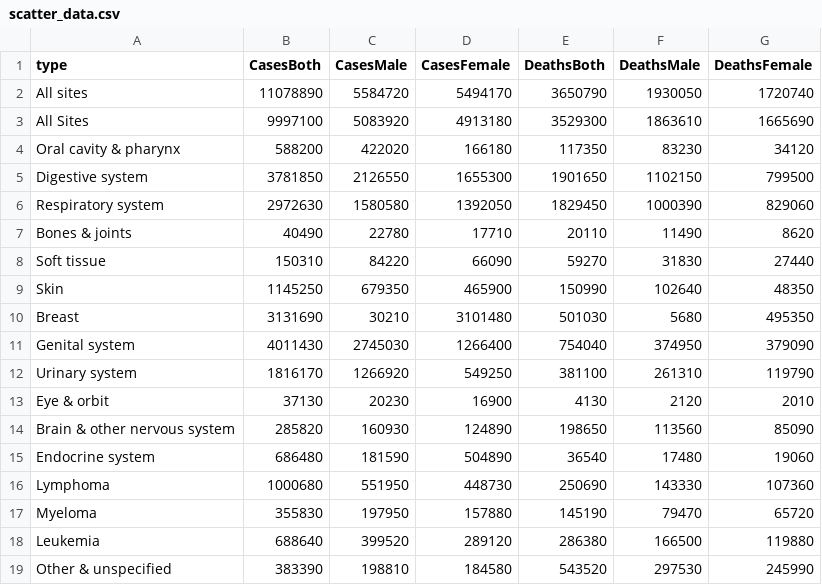
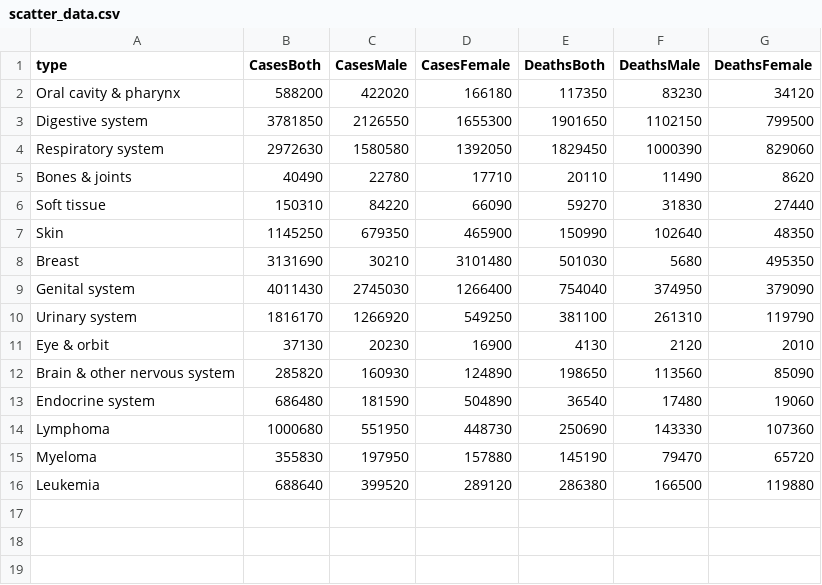
Before and after one commit to Kaeldra1304/MCS, a CSV file: scatter_data.csv, drawn as a sheet.

Commit message:
Update scatter_data.csv

```diff
--- a/scatter_data.csv
+++ b/scatter_data.csv
@@ -1,4 +1,2 @@
 type,CasesBoth,CasesMale,CasesFemale,DeathsBoth,DeathsMale,DeathsFemale
-All sites,11078890,5584720,5494170,3650790,1930050,1720740
-All Sites,9997100,5083920,4913180,3529300,1863610,1665690
 Oral cavity & pharynx,588200,422020,166180,117350,83230,34120
@@ -18,2 +16 @@ Myeloma,355830,197950,157880,145190,79470,65720
 Leukemia,688640,399520,289120,286380,166500,119880
-Other & unspecified,383390,198810,184580,543520,297530,245990
```
